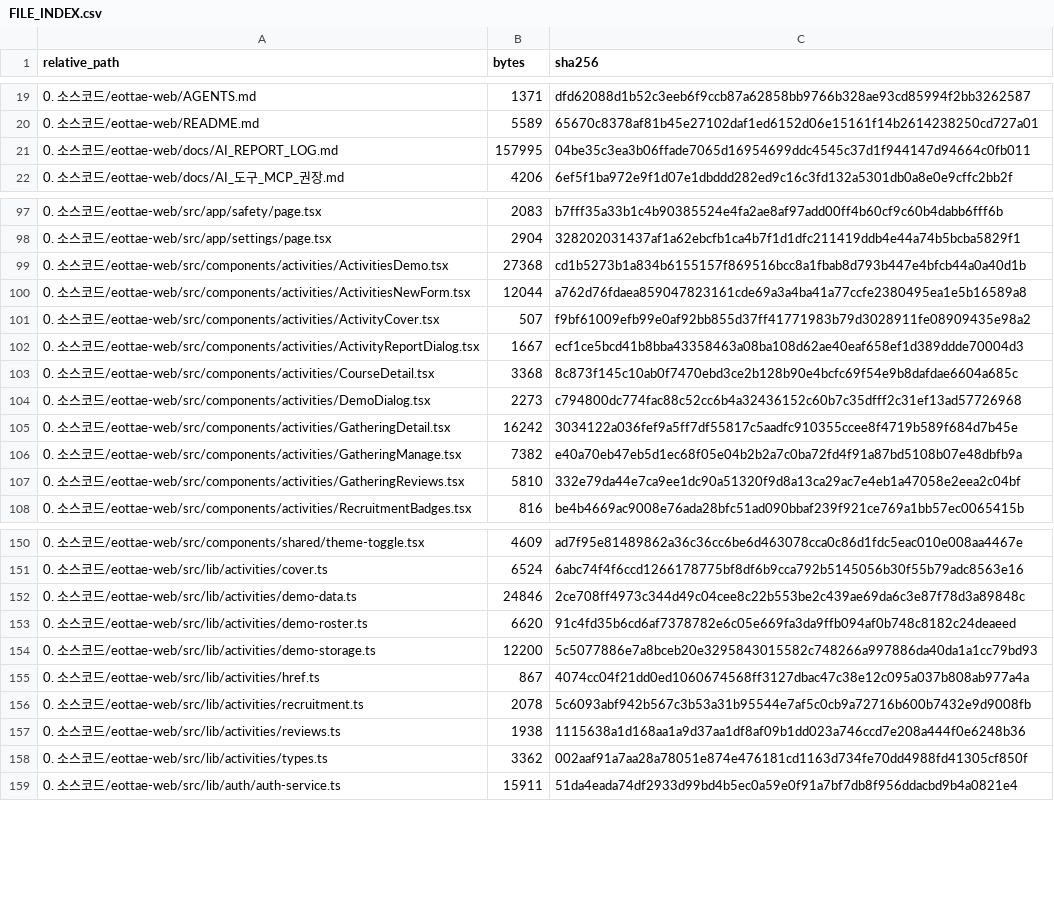
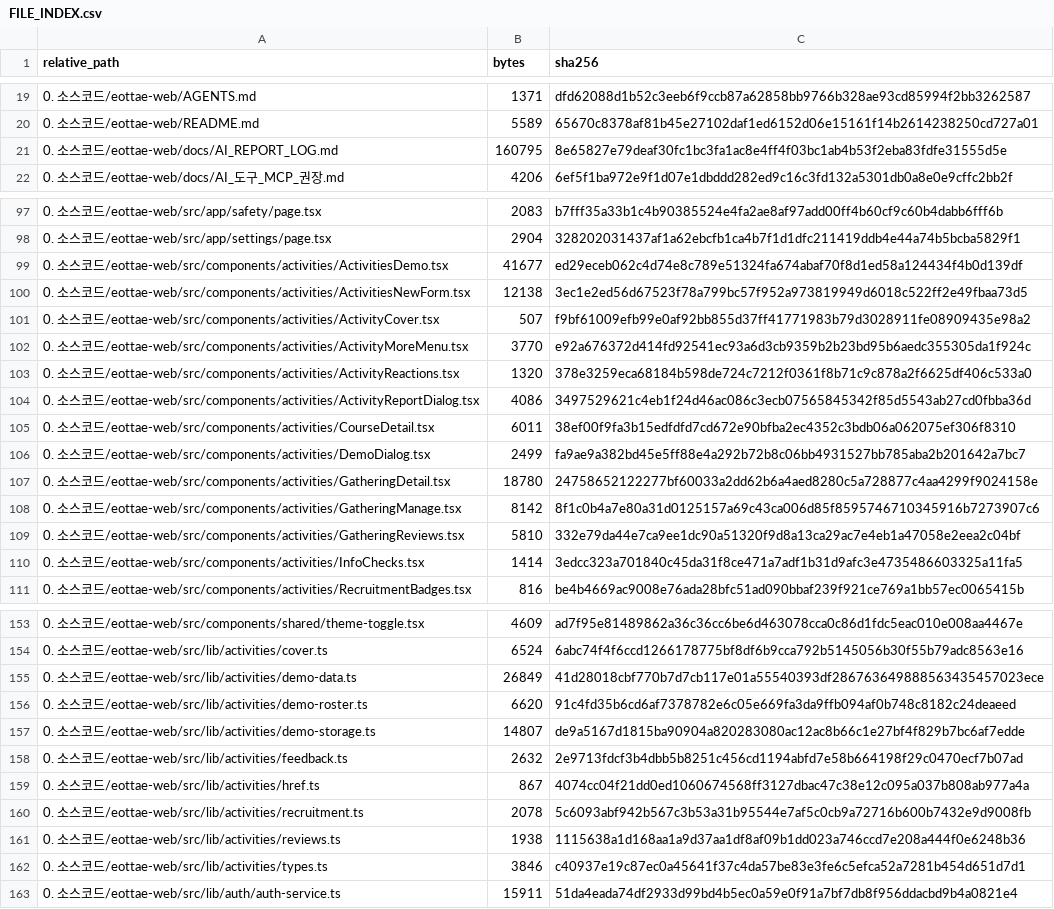
Before and after one commit to sterran123/eottae, a CSV file: FILE_INDEX.csv, drawn as a sheet; only a part is shown, gaps mark what is left out; the diff covers the shown part only.

```diff
--- a/FILE_INDEX.csv
+++ b/FILE_INDEX.csv
@@ -20,3 +20,3 @@
 0. 소스코드/eottae-web/README.md,5589,65670c8378af81b45e27102daf1ed6152d06e15161f14b2614238250cd727a01
-0. 소스코드/eottae-web/docs/AI_REPORT_LOG.md,157995,04be35c3ea3b06ffade7065d16954699ddc4545c37d1f944147d94664c0fb011
+0. 소스코드/eottae-web/docs/AI_REPORT_LOG.md,160795,8e65827e79deaf30fc1bc3fa1ac8e4ff4f03bc1ab4b53f2eba83fdfe31555d5e
 0. 소스코드/eottae-web/docs/AI_도구_MCP_권장.md,4206,6ef5f1ba972e9f1d07e1dbddd282ed9c16c3fd132a5301db0a8e0e9cffc2bb2f
@@ -98,11 +98,14 @@
 0. 소스코드/eottae-web/src/app/settings/page.tsx,2904,328202031437af1a62ebcfb1ca4b7f1d1dfc211419ddb4e44a74b5bcba5829f1
-0. 소스코드/eottae-web/src/components/activities/ActivitiesDemo.tsx,27368,cd1b5273b1a834b6155157f869516bcc8a1fbab8d793b447e4bfcb44a0a40d1b
-0. 소스코드/eottae-web/src/components/activities/ActivitiesNewForm.tsx,12044,a762d76fdaea859047823161cde69a3a4ba41a77ccfe2380495ea1e5b16589a8
+0. 소스코드/eottae-web/src/components/activities/ActivitiesDemo.tsx,41677,ed29eceb062c4d74e8c789e51324fa674abaf70f8d1ed58a124434f4b0d139df
+0. 소스코드/eottae-web/src/components/activities/ActivitiesNewForm.tsx,12138,3ec1e2ed56d67523f78a799bc57f952a973819949d6018c522ff2e49fbaa73d5
 0. 소스코드/eottae-web/src/components/activities/ActivityCover.tsx,507,f9bf61009efb99e0af92bb855d37ff41771983b79d3028911fe08909435e98a2
-0. 소스코드/eottae-web/src/components/activities/ActivityReportDialog.tsx,1667,ecf1ce5bcd41b8bba43358463a08ba108d62ae40eaf658ef1d389ddde70004d3
-0. 소스코드/eottae-web/src/components/activities/CourseDetail.tsx,3368,8c873f145c10ab0f7470ebd3ce2b128b90e4bcfc69f54e9b8dafdae6604a685c
-0. 소스코드/eottae-web/src/components/activities/DemoDialog.tsx,2273,c794800dc774fac88c52cc6b4a32436152c60b7c35dfff2c31ef13ad57726968
-0. 소스코드/eottae-web/src/components/activities/GatheringDetail.tsx,16242,3034122a036fef9a5ff7df55817c5aadfc910355ccee8f4719b589f684d7b45e
-0. 소스코드/eottae-web/src/components/activities/GatheringManage.tsx,7382,e40a70eb47eb5d1ec68f05e04b2b2a7c0ba72fd4f91a87bd5108b07e48dbfb9a
+0. 소스코드/eottae-web/src/components/activities/ActivityMoreMenu.tsx,3770,e92a676372d414fd92541ec93a6d3cb9359b2b23bd95b6aedc355305da1f924c
+0. 소스코드/eottae-web/src/components/activities/ActivityReactions.tsx,1320,378e3259eca68184b598de724c7212f0361f8b71c9c878a2f6625df406c533a0
+0. 소스코드/eottae-web/src/components/activities/ActivityReportDialog.tsx,4086,3497529621c4eb1f24d46ac086c3ecb07565845342f85d5543ab27cd0fbba36d
+0. 소스코드/eottae-web/src/components/activities/CourseDetail.tsx,6011,38ef00f9fa3b15edfdfd7cd672e90bfba2ec4352c3bdb06a062075ef306f8310
+0. 소스코드/eottae-web/src/components/activities/DemoDialog.tsx,2499,fa9ae9a382bd45e5ff88e4a292b72b8c06bb4931527bb785aba2b201642a7bc7
+0. 소스코드/eottae-web/src/components/activities/GatheringDetail.tsx,18780,24758652122277bf60033a2dd62b6a4aed8280c5a728877c4aa4299f9024158e
+0. 소스코드/eottae-web/src/components/activities/GatheringManage.tsx,8142,8f1c0b4a7e80a31d0125157a69c43ca006d85f8595746710345916b7273907c6
 0. 소스코드/eottae-web/src/components/activities/GatheringReviews.tsx,5810,332e79da44e7ca9ee1dc90a51320f9d8a13ca29ac7e4eb1a47058e2eea2c04bf
+0. 소스코드/eottae-web/src/components/activities/InfoChecks.tsx,1414,3edcc323a701840c45da31f8ce471a7adf1b31d9afc3e4735486603325a11fa5
 0. 소스코드/eottae-web/src/components/activities/RecruitmentBadges.tsx,816,be4b4669ac9008e76ada28bfc51ad090bbaf239f921ce769a1bb57ec0065415b
@@ -151,5 +154,6 @@
 0. 소스코드/eottae-web/src/lib/activities/cover.ts,6524,6abc74f4f6ccd1266178775bf8df6b9cca792b5145056b30f55b79adc8563e16
-0. 소스코드/eottae-web/src/lib/activities/demo-data.ts,24846,2ce708ff4973c344d49c04cee8c22b553be2c439ae69da6c3e87f78d3a89848c
+0. 소스코드/eottae-web/src/lib/activities/demo-data.ts,26849,41d28018cbf770b7d7cb117e01a55540393df286763649888563435457023ece
 0. 소스코드/eottae-web/src/lib/activities/demo-roster.ts,6620,91c4fd35b6cd6af7378782e6c05e669fa3da9ffb094af0b748c8182c24deaeed
-0. 소스코드/eottae-web/src/lib/activities/demo-storage.ts,12200,5c5077886e7a8bceb20e3295843015582c748266a997886da40da1a1cc79bd93
+0. 소스코드/eottae-web/src/lib/activities/demo-storage.ts,14807,de9a5167d1815ba90904a820283080ac12ac8b66c1e27bf4f829b7bc6af7edde
+0. 소스코드/eottae-web/src/lib/activities/feedback.ts,2632,2e9713fdcf3b4dbb5b8251c456cd1194abfd7e58b664198f29c0470ecf7b07ad
 0. 소스코드/eottae-web/src/lib/activities/href.ts,867,4074cc04f21dd0ed1060674568ff3127dbac47c38e12c095a037b808ab977a4a
@@ -157,3 +161,3 @@
 0. 소스코드/eottae-web/src/lib/activities/reviews.ts,1938,1115638a1d168aa1a9d37aa1df8af09b1dd023a746ccd7e208a444f0e6248b36
-0. 소스코드/eottae-web/src/lib/activities/types.ts,3362,002aaf91a7aa28a78051e874e476181cd1163d734fe70dd4988fd41305cf850f
+0. 소스코드/eottae-web/src/lib/activities/types.ts,3846,c40937e19c87ec0a45641f37c4da57be83e3fe6c5efca52a7281b454d651d7d1
 0. 소스코드/eottae-web/src/lib/auth/auth-service.ts,15911,51da4eada74df2933d99bd4b5ec0a59e0f91a7bf7db8f956ddacbd9b4a0821e4
```
Also changed, not shown: 4 edited cells elsewhere in this file, 18 other files.
